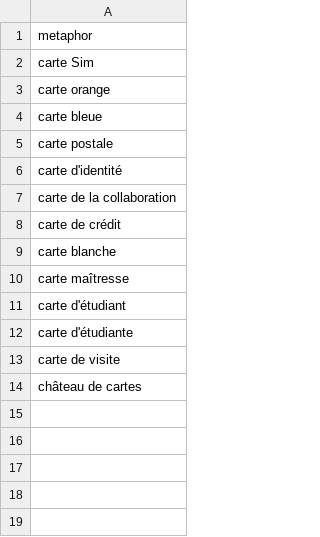
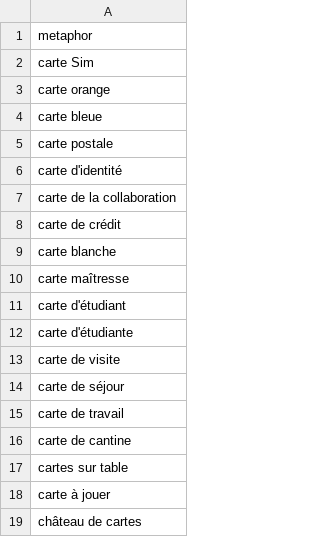
Before and after one commit to neocarto/mapquote, a CSV file: data/Metaphor.csv, drawn as a sheet.

Commit message:
Update Metaphor.csv

```diff
--- a/data/Metaphor.csv
+++ b/data/Metaphor.csv
@@ -13,2 +13,7 @@
 "carte de visite"
+"carte de séjour"
+"carte de travail"
+"carte de cantine"
+"cartes sur table"
+"carte à jouer"
 "château de cartes"
```
